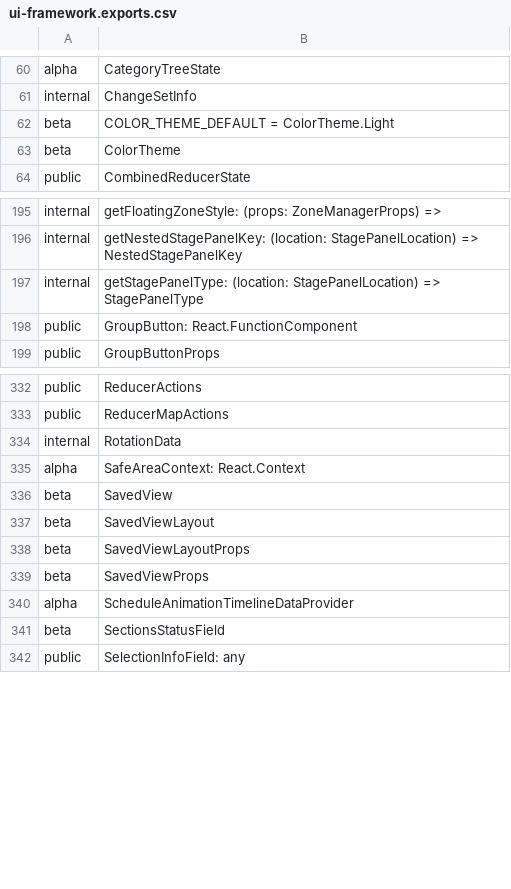
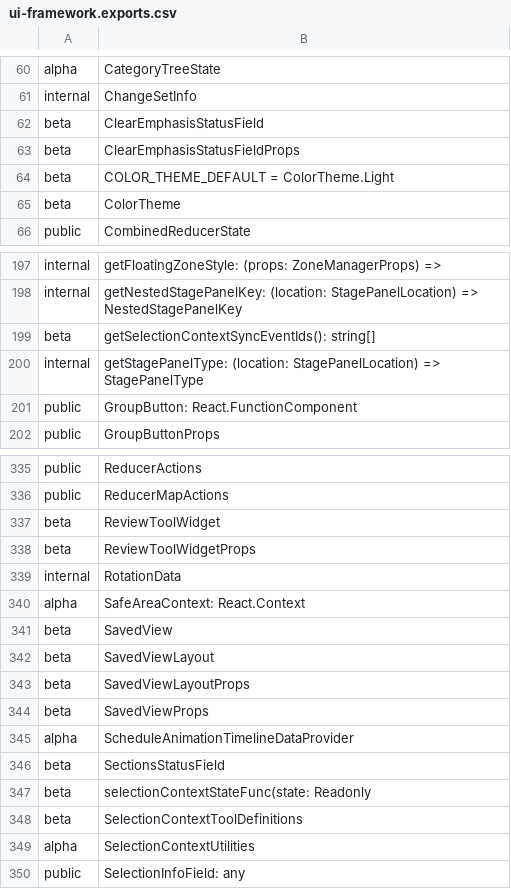
Before and after one commit to iTwin/appui, a CSV file: common/api/summary/ui-framework.exports.csv, drawn as a sheet; only a part is shown, gaps mark what is left out.

Commit message:
Merged PR 53500: Add support for Hide, Isolate, emphasize tools and status bar item to UiFramework
Add ReviewToolWidget that provides support for Hide, Isolate, emphasize tools and status bar item to UiFramework

Related work items: #211967

```diff
--- a/common/api/summary/ui-framework.exports.csv
+++ b/common/api/summary/ui-framework.exports.csv
@@ -61,2 +61,4 @@ alpha;CategoryTreeState
 internal;ChangeSetInfo
+beta;ClearEmphasisStatusField
+beta;ClearEmphasisStatusFieldProps
 beta;COLOR_THEME_DEFAULT = ColorTheme.Light
@@ -196,2 +198,3 @@ internal;getFloatingZoneStyle: (props: ZoneManagerProps) =>
 internal;getNestedStagePanelKey: (location: StagePanelLocation) => NestedStagePanelKey
+beta;getSelectionContextSyncEventIds(): string[]
 internal;getStagePanelType: (location: StagePanelLocation) => StagePanelType
@@ -333,2 +336,4 @@ public;ReducerActions
 public;ReducerMapActions
+beta;ReviewToolWidget
+beta;ReviewToolWidgetProps
 internal;RotationData
@@ -341,2 +346,5 @@ alpha;ScheduleAnimationTimelineDataProvider
 beta;SectionsStatusField
+beta;selectionContextStateFunc(state: Readonly
+beta;SelectionContextToolDefinitions
+alpha;SelectionContextUtilities
 public;SelectionInfoField: any
```
Also changed, not shown: 30 other files.
